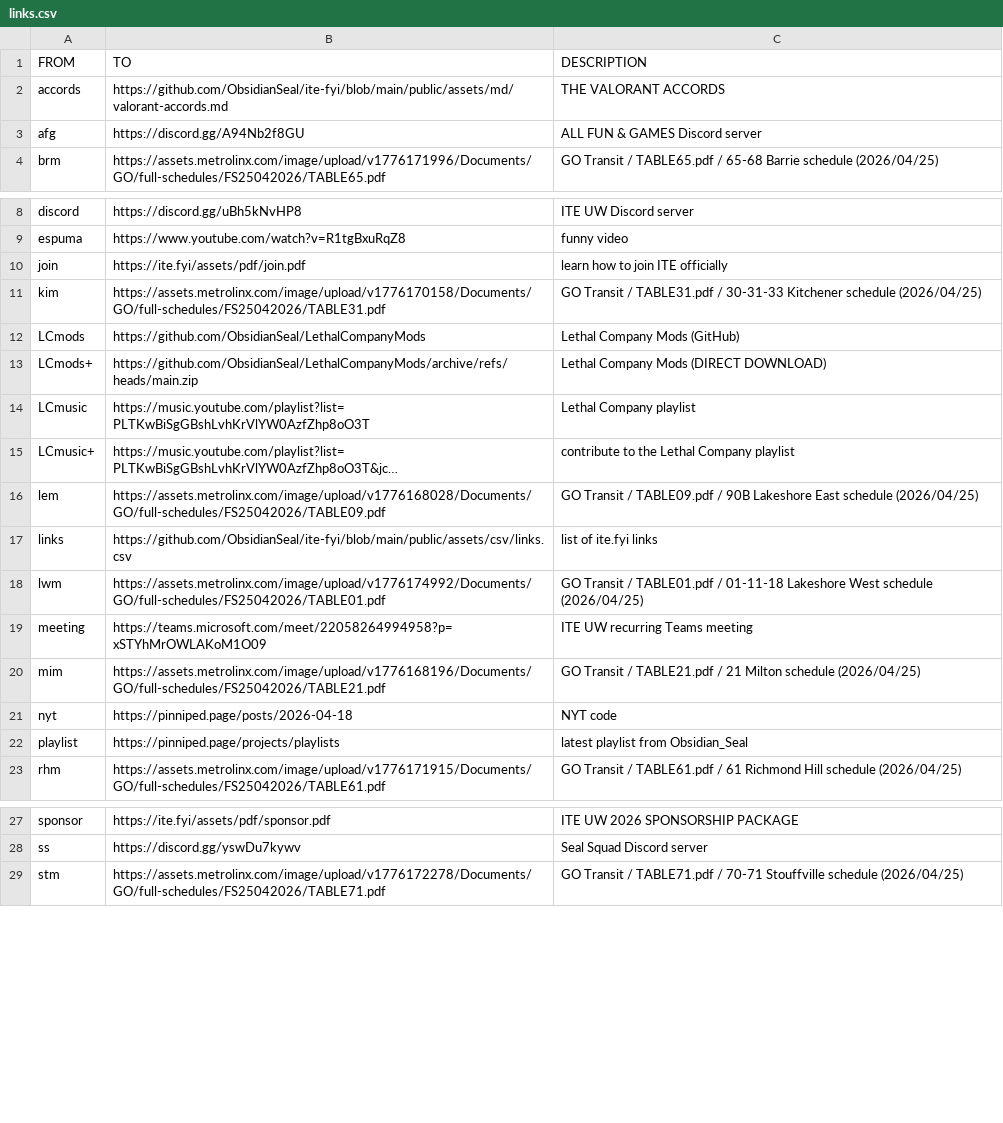
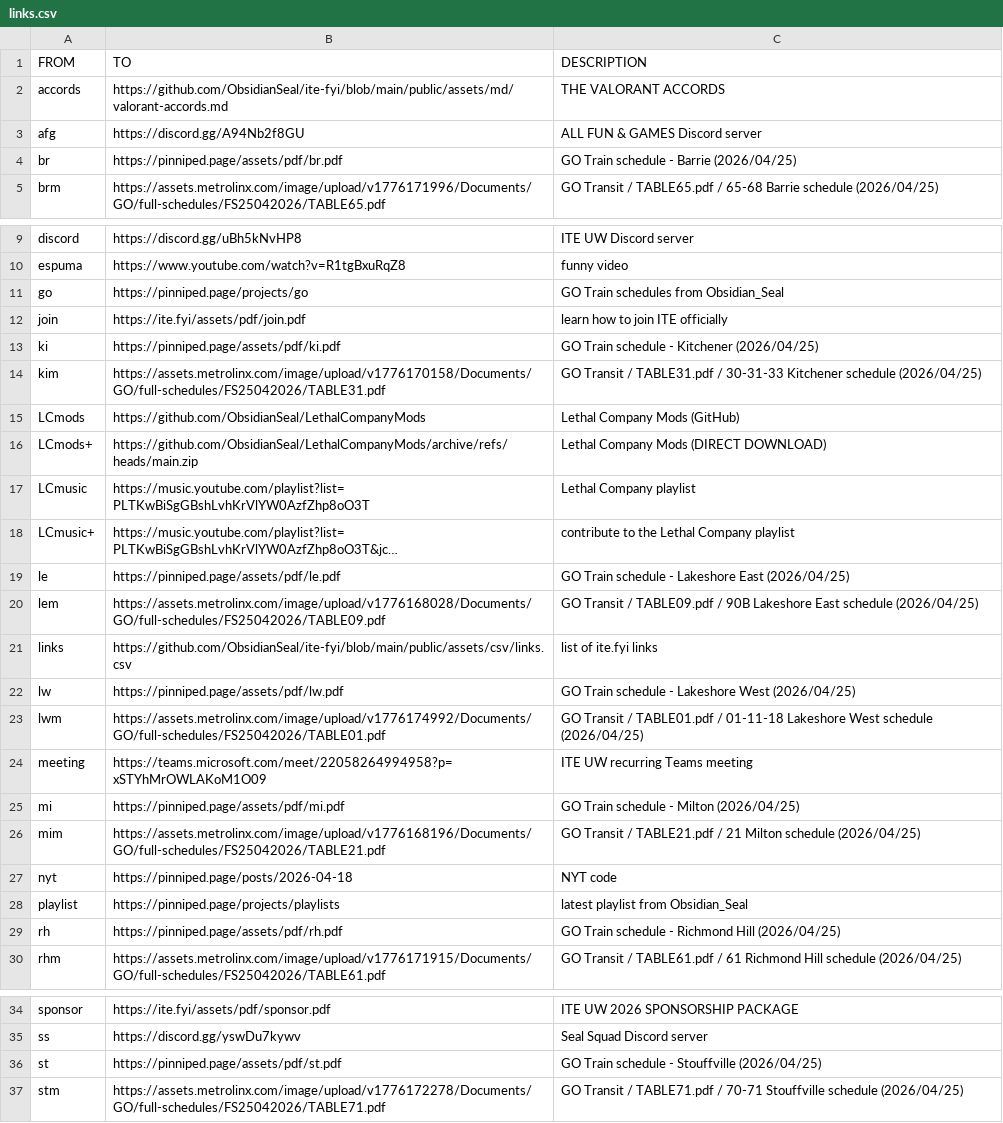
Before and after one commit to ObsidianSeal/ite-fyi, a CSV file: public/assets/csv/links.csv, drawn as a sheet; only a part is shown, gaps mark what is left out; long unchanged cells end in …; the diff names each change by its address in the sheet, - before the commit and + after, or states it on an @@ line.

Commit message:
my GO Train schedules

```diff
--- a/public/assets/csv/links.csv
+++ b/public/assets/csv/links.csv
+row 4: br | https://pinniped.page/assets/pdf/br.pdf | GO Train schedule - Barrie (2026/04/25)
+row 11: go | https://pinniped.page/projects/go | GO Train schedules from Obsidian_Seal
+row 13: ki | https://pinniped.page/assets/pdf/ki.pdf | GO Train schedule - Kitchener (2026/04/25)
+row 19: le | https://pinniped.page/assets/pdf/le.pdf | GO Train schedule - Lakeshore East (2026/04/25)
+row 22: lw | https://pinniped.page/assets/pdf/lw.pdf | GO Train schedule - Lakeshore West (2026/04/25)
+row 25: mi | https://pinniped.page/assets/pdf/mi.pdf | GO Train schedule - Milton (2026/04/25)
+row 29: rh | https://pinniped.page/assets/pdf/rh.pdf | GO Train schedule - Richmond Hill (2026/04/25)
+row 36: st | https://pinniped.page/assets/pdf/st.pdf | GO Train schedule - Stouffville (2026/04/25)
```
